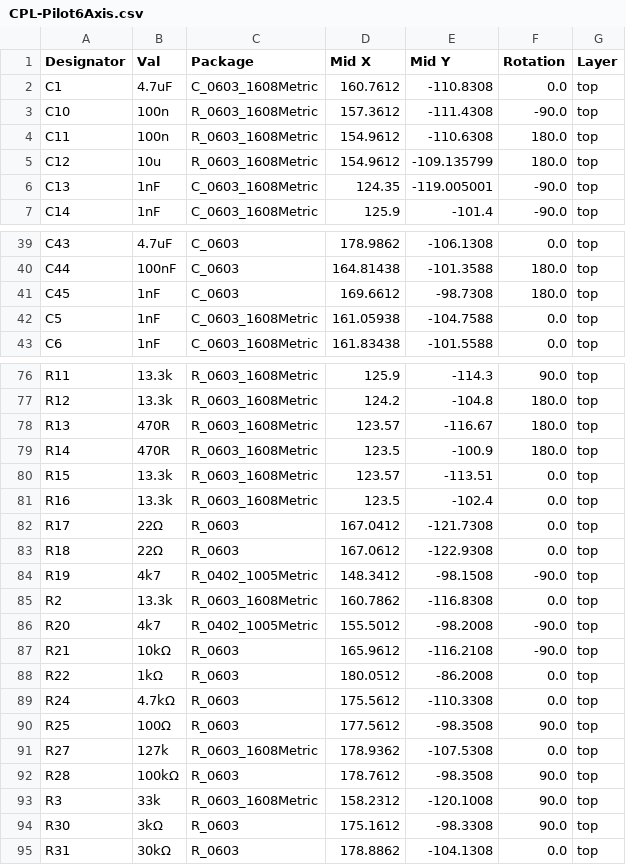
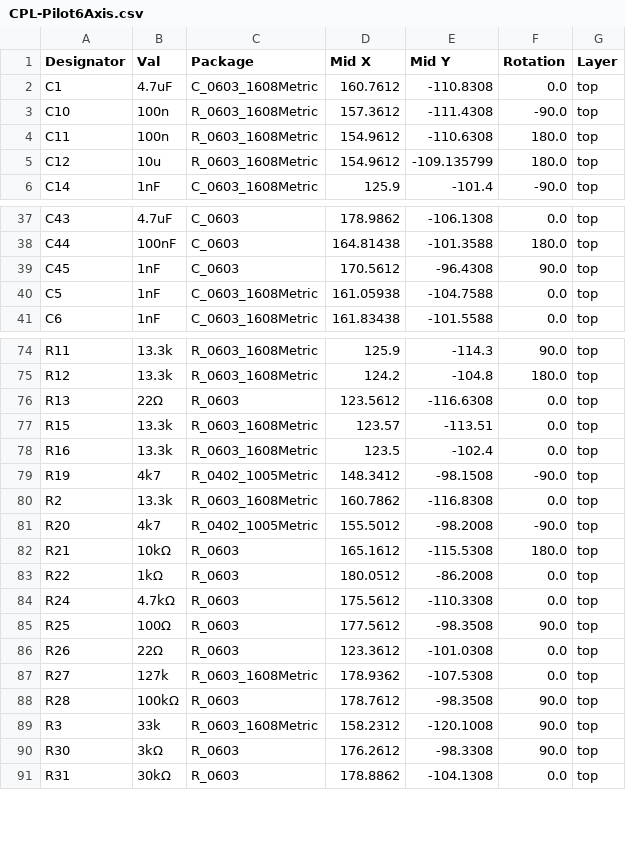
Before and after one commit to X-Lemon-X/Pilot_6_axis, a CSV file: Electric schematic/Pilot6Axis/jlcpcb/production_files/CPL-Pilot6Axis.csv, drawn as a sheet; only a part is shown, gaps mark what is left out; the diff covers the shown part only.

```diff
--- a/Electric schematic/Pilot6Axis/jlcpcb/production_files/CPL-Pilot6Axis.csv
+++ b/Electric schematic/Pilot6Axis/jlcpcb/production_files/CPL-Pilot6Axis.csv
@@ -5,3 +5,2 @@ C11,100n,R_0603_1608Metric,154.9612,-110.6308,180.0,top
 C12,10u,R_0603_1608Metric,154.9612,-109.135799,180.0,top
-C13,1nF,C_0603_1608Metric,124.35,-119.005001,-90.0,top
 C14,1nF,C_0603_1608Metric,125.9,-101.4,-90.0,top
@@ -40,3 +38,3 @@ C43,4.7uF,C_0603,178.9862,-106.1308,0.0,top
 C44,100nF,C_0603,164.81438,-101.3588,180.0,top
-C45,1nF,C_0603,169.6612,-98.7308,180.0,top
+C45,1nF,C_0603,170.5612,-96.4308,90.0,top
 C5,1nF,C_0603_1608Metric,161.05938,-104.7588,0.0,top
@@ -77,8 +75,5 @@ R11,13.3k,R_0603_1608Metric,125.9,-114.3,90.0,top
 R12,13.3k,R_0603_1608Metric,124.2,-104.8,180.0,top
-R13,470R,R_0603_1608Metric,123.57,-116.67,180.0,top
-R14,470R,R_0603_1608Metric,123.5,-100.9,180.0,top
+R13,22Ω,R_0603,123.5612,-116.6308,0.0,top
 R15,13.3k,R_0603_1608Metric,123.57,-113.51,0.0,top
 R16,13.3k,R_0603_1608Metric,123.5,-102.4,0.0,top
-R17,22Ω,R_0603,167.0412,-121.7308,0.0,top
-R18,22Ω,R_0603,167.0612,-122.9308,0.0,top
 R19,4k7,R_0402_1005Metric,148.3412,-98.1508,-90.0,top
@@ -86,3 +81,3 @@ R2,13.3k,R_0603_1608Metric,160.7862,-116.8308,0.0,top
 R20,4k7,R_0402_1005Metric,155.5012,-98.2008,-90.0,top
-R21,10kΩ,R_0603,165.9612,-116.2108,-90.0,top
+R21,10kΩ,R_0603,165.1612,-115.5308,180.0,top
 R22,1kΩ,R_0603,180.0512,-86.2008,0.0,top
@@ -90,2 +85,3 @@ R24,4.7kΩ,R_0603,175.5612,-110.3308,0.0,top
 R25,100Ω,R_0603,177.5612,-98.3508,90.0,top
+R26,22Ω,R_0603,123.3612,-101.0308,0.0,top
 R27,127k,R_0603_1608Metric,178.9362,-107.5308,0.0,top
@@ -93,3 +89,3 @@ R28,100kΩ,R_0603,178.7612,-98.3508,90.0,top
 R3,33k,R_0603_1608Metric,158.2312,-120.1008,90.0,top
-R30,3kΩ,R_0603,175.1612,-98.3308,90.0,top
+R30,3kΩ,R_0603,176.2612,-98.3308,90.0,top
 R31,30kΩ,R_0603,178.8862,-104.1308,0.0,top
```
Also changed, not shown: 1 removed row and 27 edited cells elsewhere in this file, Electric schematic/Pilot6Axis/jlcpcb/production_files/BOM-Pilot6Axis.csv, 27 other files.
